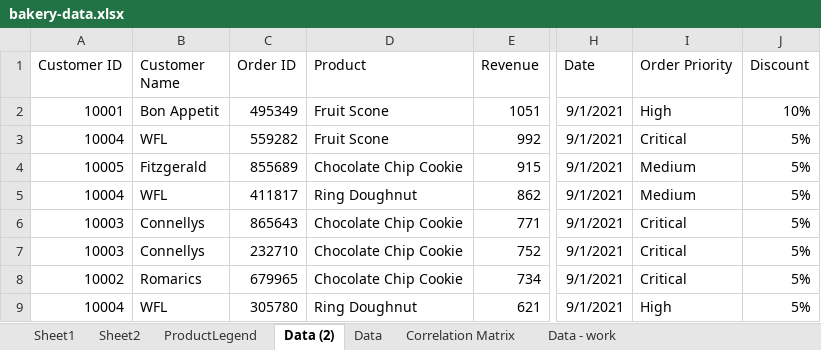
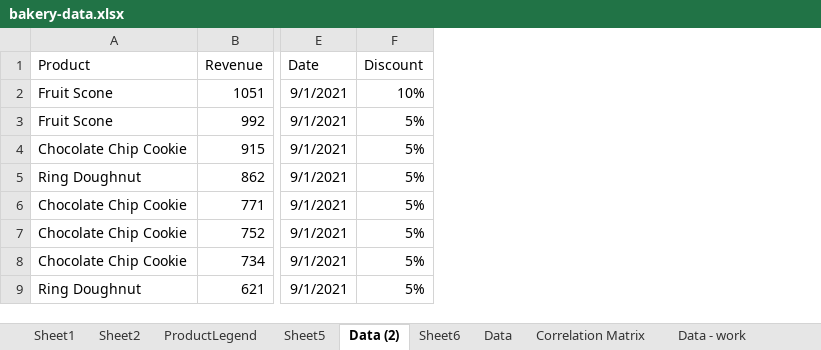
Before and after one commit to DylanRyanGleeson/data-essentials-gdpr-xlsx, an Excel workbook: bakery-data.xlsx, sheet Data (2), drawn as a sheet; only a part is shown, gaps mark what is left out; values as stored, in another font and other column widths than the file's, no borders; table styles not drawn; the diff names each change by its address in the sheet, - before the commit and + after, or states it on an @@ line.

Commit message:
Bakery Data

```diff
--- a/bakery-data.xlsx (sheet Data (2))
+++ b/bakery-data.xlsx (sheet Data (2))
+sheet tab: Sheet5
+sheet tab: Sheet6
-column A (Customer ID), rows 2-9: 10001 | 10004 | 10005 | 10004 | 10003 | 10003 | 10002 | 10004
-column B (Customer Name), rows 2-9: Bon Appetit | WFL | Fitzgerald | WFL | Connellys | Connellys | Romarics | WFL
-column C (Order ID), rows 2-9: 495349 | 559282 | 855689 | 411817 | 865643 | 232710 | 679965 | 305780
-column I (Order Priority), rows 2-9: High | Critical | Medium | Medium | Critical | Critical | Critical | High
```
Also changed, not shown: sheet Correlation Matrix, charts or pictures, docs/bakery-data.xlsx.
